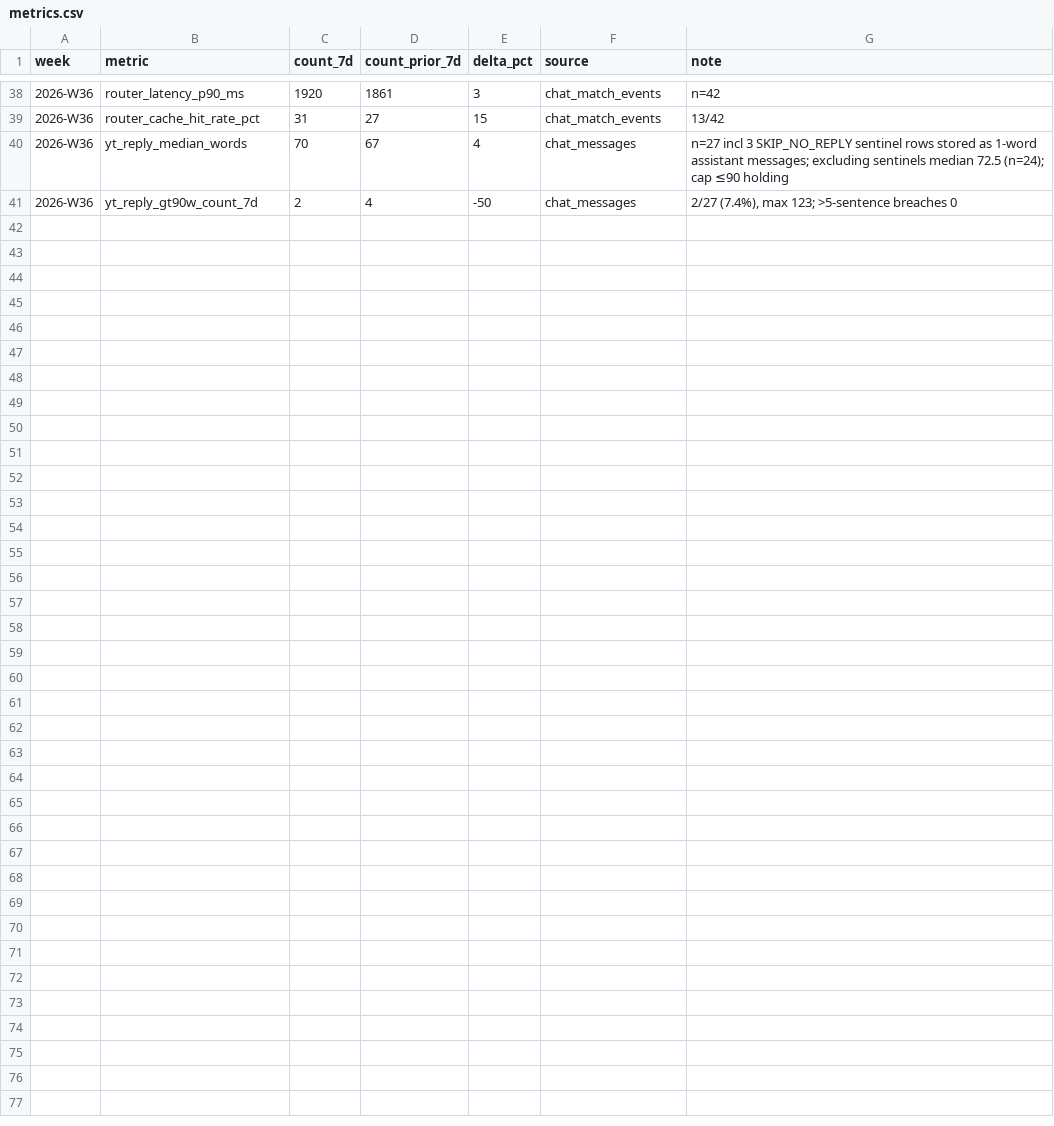
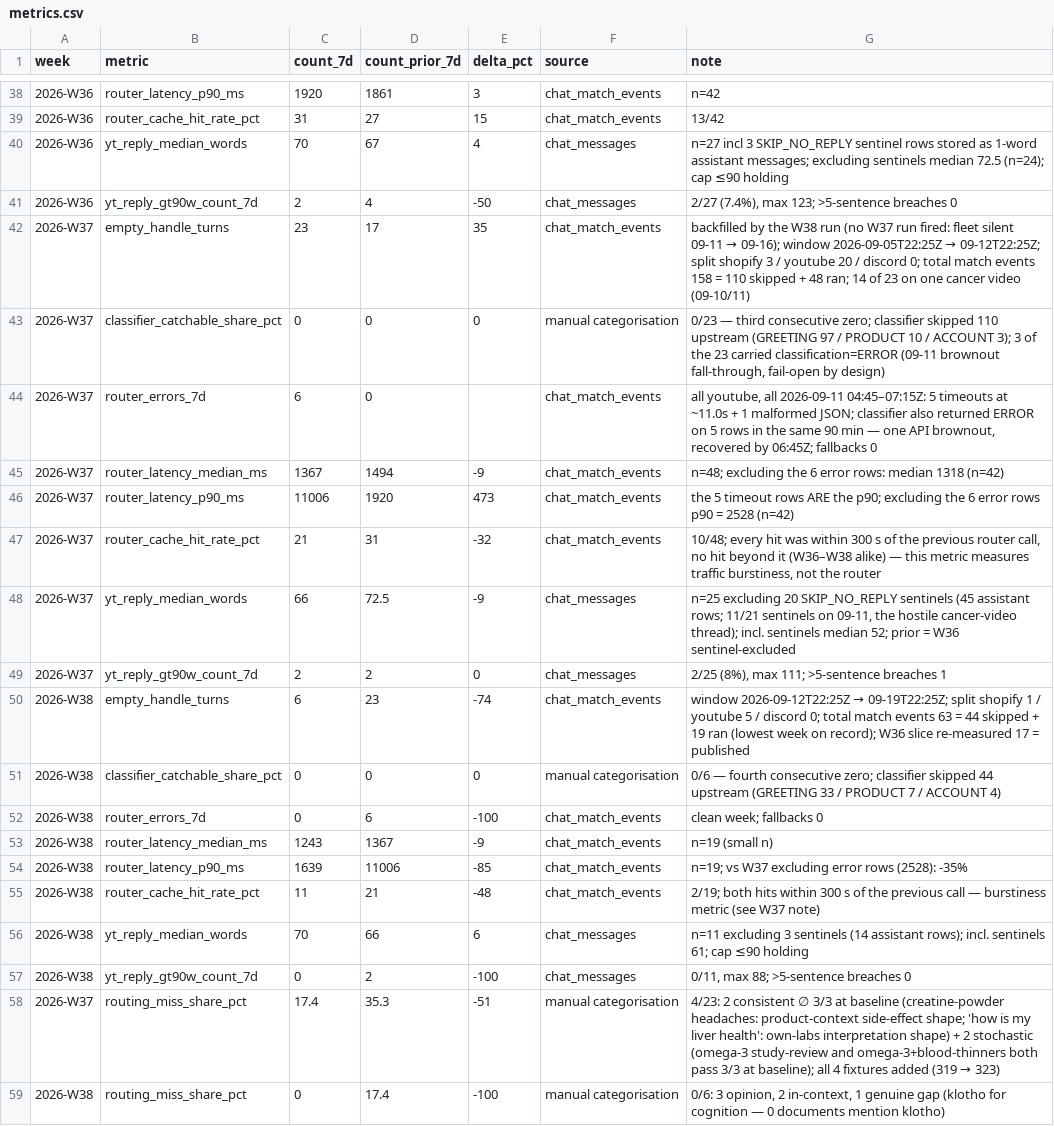
Before and after one commit to DrBradStanfield/roadmap, a CSV file: docs/loops/chat-health/metrics.csv, drawn as a sheet; only a part is shown, gaps mark what is left out.

```diff
--- a/docs/loops/chat-health/metrics.csv
+++ b/docs/loops/chat-health/metrics.csv
@@ -41 +41,19 @@ week,metric,count_7d,count_prior_7d,delta_pct,source,note
 2026-W36,yt_reply_gt90w_count_7d,2,4,-50,chat_messages,"2/27 (7.4%), max 123; >5-sentence breaches 0"
+2026-W37,empty_handle_turns,23,17,35,chat_match_events,"backfilled by the W38 run (no W37 run fired: fleet silent 09-11 → 09-16); window 2026-09-05T22:25Z → 09-12T22:25Z; split shopify 3 / youtube 20 / discord 0; total match events 158 = 110 skipped + 48 ran; 14 of 23 on one cancer video (09-10/11)"
+2026-W37,classifier_catchable_share_pct,0,0,0,manual categorisation,"0/23 — third consecutive zero; classifier skipped 110 upstream (GREETING 97 / PRODUCT 10 / ACCOUNT 3); 3 of the 23 carried classification=ERROR (09-11 brownout fall-through, fail-open by design)"
+2026-W37,router_errors_7d,6,0,,chat_match_events,"all youtube, all 2026-09-11 04:45–07:15Z: 5 timeouts at ~11.0s + 1 malformed JSON; classifier also returned ERROR on 5 rows in the same 90 min — one API brownout, recovered by 06:45Z; fallbacks 0"
+2026-W37,router_latency_median_ms,1367,1494,-9,chat_match_events,"n=48; excluding the 6 error rows: median 1318 (n=42)"
+2026-W37,router_latency_p90_ms,11006,1920,473,chat_match_events,"the 5 timeout rows ARE the p90; excluding the 6 error rows p90 = 2528 (n=42)"
+2026-W37,router_cache_hit_rate_pct,21,31,-32,chat_match_events,"10/48; every hit was within 300 s of the previous router call, no hit beyond it (W36–W38 alike) — this metric measures traffic burstiness, not the router"
+2026-W37,yt_reply_median_words,66,72.5,-9,chat_messages,"n=25 excluding 20 SKIP_NO_REPLY sentinels (45 assistant rows; 11/21 sentinels on 09-11, the hostile cancer-video thread); incl. sentinels median 52; prior = W36 sentinel-excluded"
+2026-W37,yt_reply_gt90w_count_7d,2,2,0,chat_messages,"2/25 (8%), max 111; >5-sentence breaches 1"
+2026-W38,empty_handle_turns,6,23,-74,chat_match_events,"window 2026-09-12T22:25Z → 09-19T22:25Z; split shopify 1 / youtube 5 / discord 0; total match events 63 = 44 skipped + 19 ran (lowest week on record); W36 slice re-measured 17 = published"
+2026-W38,classifier_catchable_share_pct,0,0,0,manual categorisation,"0/6 — fourth consecutive zero; classifier skipped 44 upstream (GREETING 33 / PRODUCT 7 / ACCOUNT 4)"
+2026-W38,router_errors_7d,0,6,-100,chat_match_events,clean week; fallbacks 0
+2026-W38,router_latency_median_ms,1243,1367,-9,chat_match_events,n=19 (small n)
+2026-W38,router_latency_p90_ms,1639,11006,-85,chat_match_events,"n=19; vs W37 excluding error rows (2528): -35%"
+2026-W38,router_cache_hit_rate_pct,11,21,-48,chat_match_events,"2/19; both hits within 300 s of the previous call — burstiness metric (see W37 note)"
+2026-W38,yt_reply_median_words,70,66,6,chat_messages,"n=11 excluding 3 sentinels (14 assistant rows); incl. sentinels 61; cap ≤90 holding"
+2026-W38,yt_reply_gt90w_count_7d,0,2,-100,chat_messages,"0/11, max 88; >5-sentence breaches 0"
+2026-W37,routing_miss_share_pct,17.4,35.3,-51,manual categorisation,"4/23: 2 consistent ∅ 3/3 at baseline (creatine-powder headaches: product-context side-effect shape; 'how is my liver health': own-labs interpretation shape) + 2 stochastic (omega-3 study-review and omega-3+blood-thinners both pass 3/3 at baseline); all 4 fixtures added (319 → 323)"
+2026-W38,routing_miss_share_pct,0,17.4,-100,manual categorisation,"0/6: 3 opinion, 2 in-context, 1 genuine gap (klotho for cognition — 0 documents mention klotho)"
```
Also changed, not shown: docs/loops/chat-health/content-backlog.csv, 3 other files.
